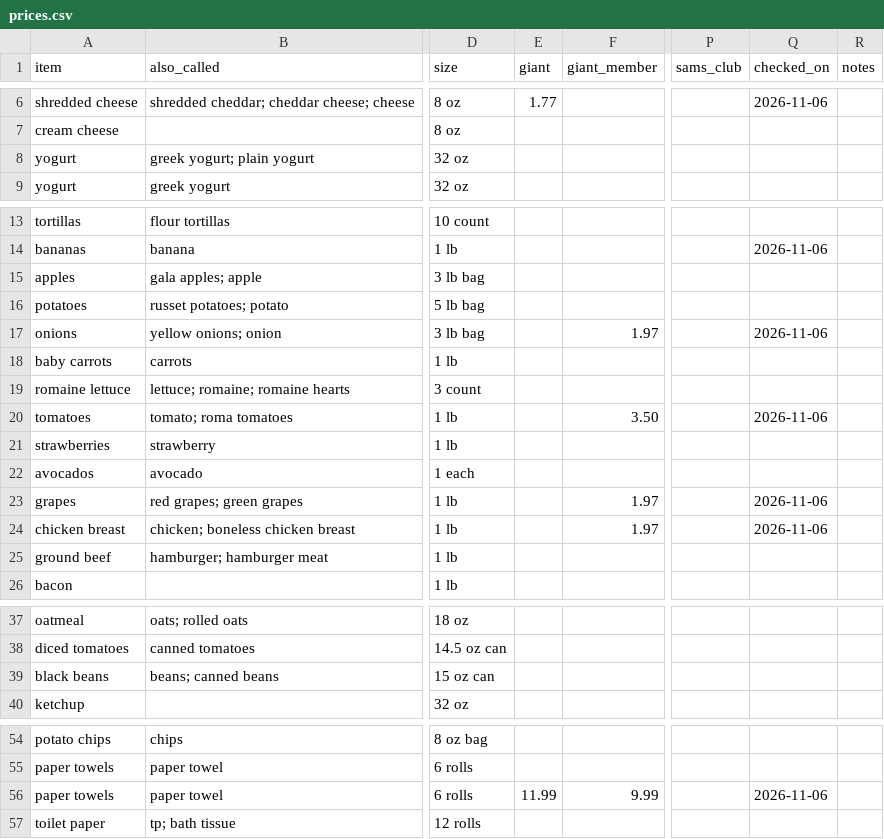
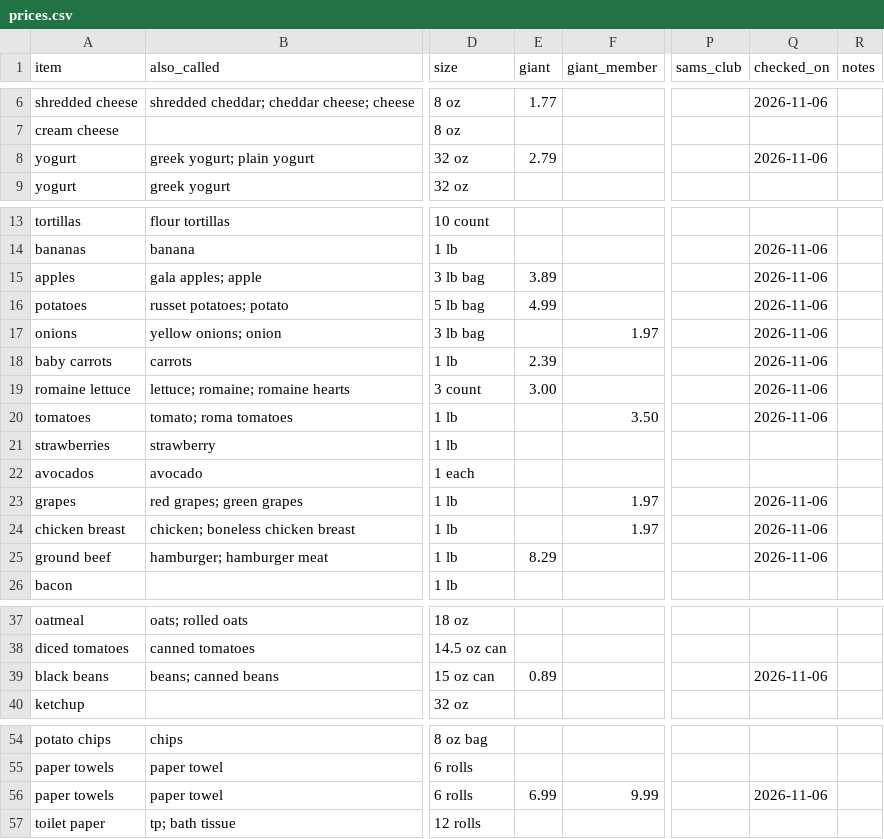
Before and after one commit to jmd8324/grocery-saver, a CSV file: prices.csv, drawn as a sheet; only a part is shown, gaps mark what is left out; the diff covers the shown part only; the diff names each change by its address in the sheet, - before the commit and + after, or states it on an @@ line.

Commit message:
Update 85 prices (GIANT 2026-11-06)

```diff
--- a/prices.csv
+++ b/prices.csv
-E8 (giant): (empty)
+E8 (giant): 2.79
-Q8 (checked_on): (empty)
+Q8 (checked_on): 2026-11-06
-E15 (giant): (empty)
+E15 (giant): 3.89
-Q15:Q16 (checked_on): (empty)
+Q15:Q16 (checked_on): 2026-11-06
-E16 (giant): (empty)
+E16 (giant): 4.99
-E18 (giant): (empty)
+E18 (giant): 2.39
-Q18:Q19 (checked_on): (empty)
+Q18:Q19 (checked_on): 2026-11-06
-E19 (giant): (empty)
+E19 (giant): 3.00
-E25 (giant): (empty)
+E25 (giant): 8.29
-Q25 (checked_on): (empty)
+Q25 (checked_on): 2026-11-06
-E39 (giant): (empty)
+E39 (giant): 0.89
-Q39 (checked_on): (empty)
+Q39 (checked_on): 2026-11-06
-E56 (giant): 11.99
+E56 (giant): 6.99
```
Also changed, not shown: 14 added rows and 25 edited cells elsewhere in this file.
